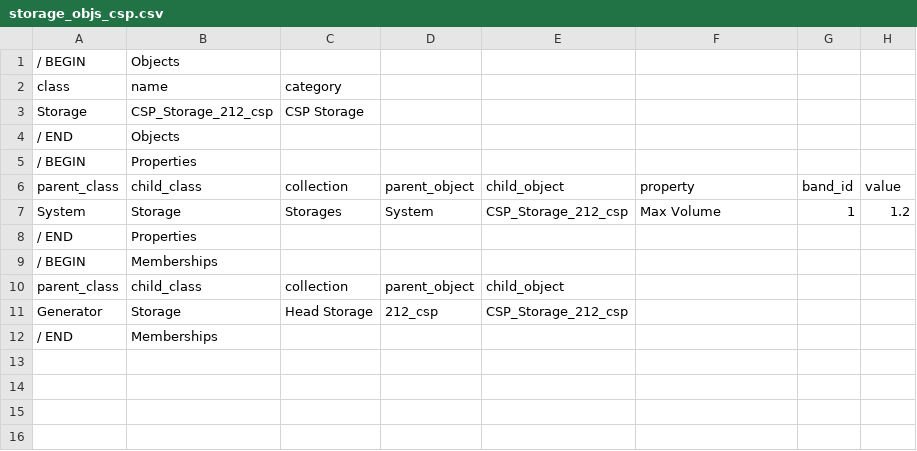
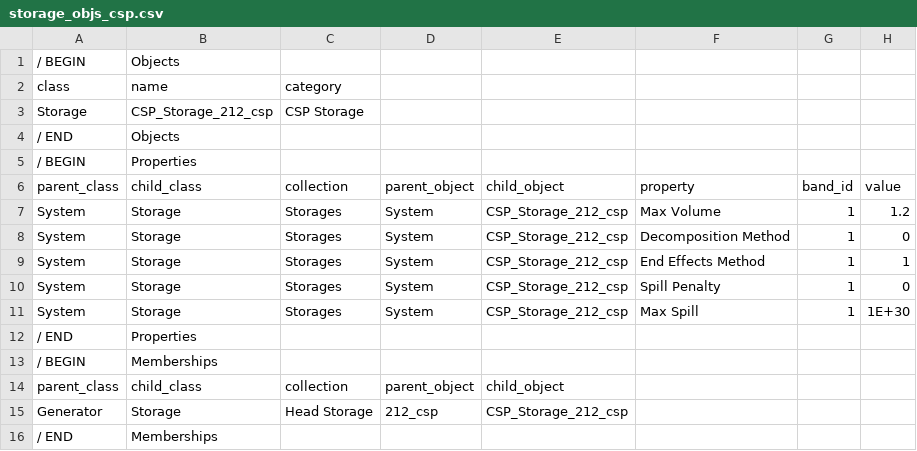
Before and after one commit to GridMod/RTS-GMLC, a CSV file: RTS_Data/simulation_objects/storage_objs_csp.csv, drawn as a sheet.

Commit message:
fixed csp bug with storage and DA-RT pass through

```diff
--- a/RTS_Data/simulation_objects/storage_objs_csp.csv
+++ b/RTS_Data/simulation_objects/storage_objs_csp.csv
@@ -7,2 +7,6 @@ parent_class,child_class,collection,parent_object,child_object,property,band_id,
 System,Storage,Storages,System,CSP_Storage_212_csp,Max Volume,1,1.2
+System,Storage,Storages,System,CSP_Storage_212_csp,Decomposition Method,1,0
+System,Storage,Storages,System,CSP_Storage_212_csp,End Effects Method,1,1
+System,Storage,Storages,System,CSP_Storage_212_csp,Spill Penalty,1,0
+System,Storage,Storages,System,CSP_Storage_212_csp,Max Spill,1,1E+30
 / END,Properties,,,,,,
```
Also changed, not shown: RTS_Data/simulation_objects/da_rt_filepointer_template.csv, 2 other files.
